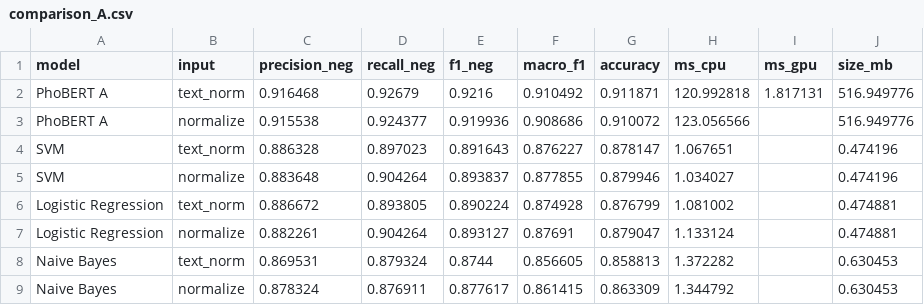
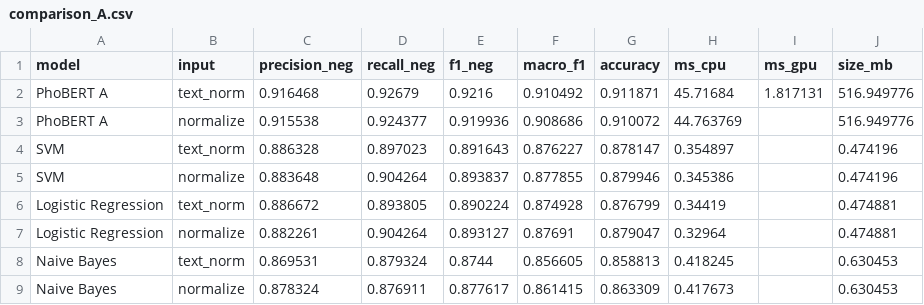
Before and after one commit to mtin2107/firefly-cinema, a CSV file: ml/results/comparison_A.csv, drawn as a sheet.

```diff
--- a/ml/results/comparison_A.csv
+++ b/ml/results/comparison_A.csv
@@ -1,9 +1,9 @@
 model,input,precision_neg,recall_neg,f1_neg,macro_f1,accuracy,ms_cpu,ms_gpu,size_mb
-PhoBERT A,text_norm,0.916468,0.92679,0.9216,0.910492,0.911871,120.992818,1.817131,516.949776
-PhoBERT A,normalize,0.915538,0.924377,0.919936,0.908686,0.910072,123.056566,,516.949776
-SVM,text_norm,0.886328,0.897023,0.891643,0.876227,0.878147,1.067651,,0.474196
-SVM,normalize,0.883648,0.904264,0.893837,0.877855,0.879946,1.034027,,0.474196
-Logistic Regression,text_norm,0.886672,0.893805,0.890224,0.874928,0.876799,1.081002,,0.474881
-Logistic Regression,normalize,0.882261,0.904264,0.893127,0.87691,0.879047,1.133124,,0.474881
-Naive Bayes,text_norm,0.869531,0.879324,0.8744,0.856605,0.858813,1.372282,,0.630453
-Naive Bayes,normalize,0.878324,0.876911,0.877617,0.861415,0.863309,1.344792,,0.630453
+PhoBERT A,text_norm,0.916468,0.92679,0.9216,0.910492,0.911871,45.71684,1.817131,516.949776
+PhoBERT A,normalize,0.915538,0.924377,0.919936,0.908686,0.910072,44.763769,,516.949776
+SVM,text_norm,0.886328,0.897023,0.891643,0.876227,0.878147,0.354897,,0.474196
+SVM,normalize,0.883648,0.904264,0.893837,0.877855,0.879946,0.345386,,0.474196
+Logistic Regression,text_norm,0.886672,0.893805,0.890224,0.874928,0.876799,0.34419,,0.474881
+Logistic Regression,normalize,0.882261,0.904264,0.893127,0.87691,0.879047,0.32964,,0.474881
+Naive Bayes,text_norm,0.869531,0.879324,0.8744,0.856605,0.858813,0.418245,,0.630453
+Naive Bayes,normalize,0.878324,0.876911,0.877617,0.861415,0.863309,0.417673,,0.630453
```
Also changed, not shown: 6 other files.
